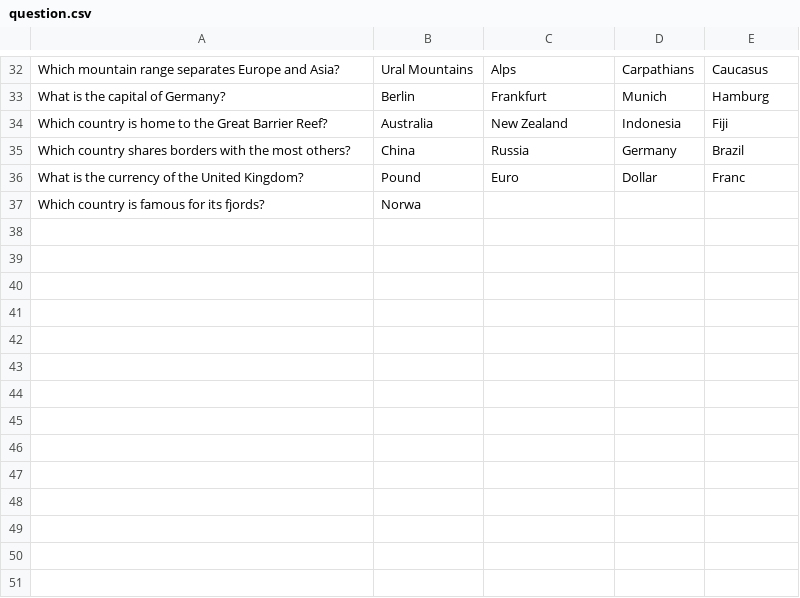
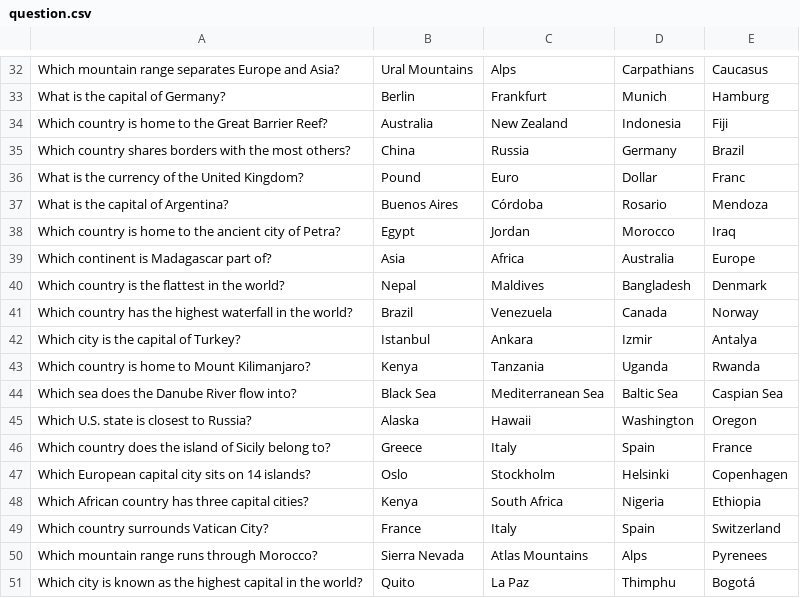
Before and after one commit to UCAS-LukeMurdock/lm_CP3, a CSV file: quiz_game/question.csv, drawn as a sheet; only a part is shown, gaps mark what is left out; removed rows and columns are numbered as before the commit, all else as after; the diff names each change by its address in the sheet, - before the commit and + after, or states it on an @@ line.

```diff
--- a/quiz_game/question.csv
+++ b/quiz_game/question.csv
-row 37: Which country is famous for its fjords? | Norwa
+row 37: What is the capital of Argentina? | Buenos Aires | Córdoba | Rosario | Mendoza
+row 38: Which country is home to the ancient city of Petra? | Egypt | Jordan | Morocco | Iraq
+row 39: Which continent is Madagascar part of? | Asia | Africa | Australia | Europe
+row 40: Which country is the flattest in the world? | Nepal | Maldives | Bangladesh | Denmark
+row 41: Which country has the highest waterfall in the world? | Brazil | Venezuela | Canada | Norway
+row 42: Which city is the capital of Turkey? | Istanbul | Ankara | Izmir | Antalya
+row 43: Which country is home to Mount Kilimanjaro? | Kenya | Tanzania | Uganda | Rwanda
+row 44: Which sea does the Danube River flow into? | Black Sea | Mediterranean Sea | Baltic Sea | Caspian Sea
+row 45: Which U.S. state is closest to Russia? | Alaska | Hawaii | Washington | Oregon
+row 46: Which country does the island of Sicily belong to? | Greece | Italy | Spain | France
+row 47: Which European capital city sits on 14 islands? | Oslo | Stockholm | Helsinki | Copenhagen
+row 48: Which African country has three capital cities? | Kenya | South Africa | Nigeria | Ethiopia
+row 49: Which country surrounds Vatican City? | France | Italy | Spain | Switzerland
+row 50: Which mountain range runs through Morocco? | Sierra Nevada | Atlas Mountains | Alps | Pyrenees
+row 51: Which city is known as the highest capital in the world? | Quito | La Paz | Thimphu | Bogotá
```
Also changed, not shown: 1 other file.
